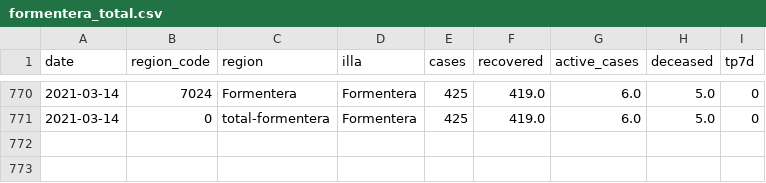
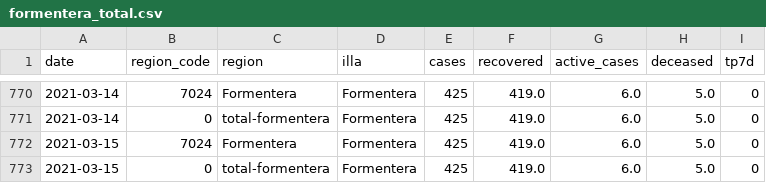
Before and after one commit to jaumeperello/covid_ib, a CSV file: data/formentera_total.csv, drawn as a sheet; only a part is shown, gaps mark what is left out.

```diff
--- a/data/formentera_total.csv
+++ b/data/formentera_total.csv
@@ -771 +771,3 @@ date,region_code,region,illa,cases,recovered,active_cases,deceased,tp7d
 2021-03-14,0,total-formentera,Formentera,425,419.0,6.0,5.0,0
+2021-03-15,7024,Formentera,Formentera,425,419.0,6.0,5.0,0
+2021-03-15,0,total-formentera,Formentera,425,419.0,6.0,5.0,0
```
Also changed, not shown: data/balears_total.csv, data/eivissa_total.csv, 2 other files.
